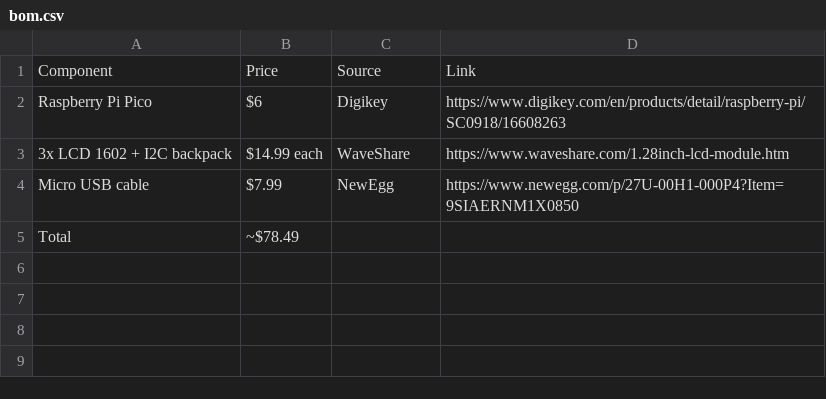
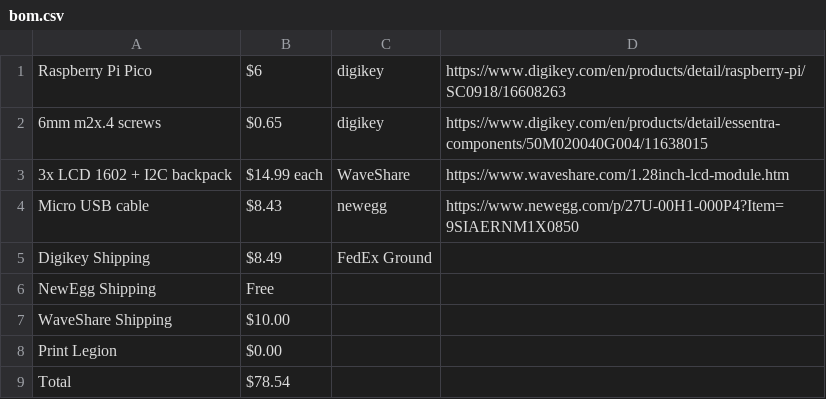
Before and after one commit to Toothless-the-Coder/Internal-Stat-Display, a CSV file: bom.csv, drawn as a sheet; removed rows and columns are numbered as before the commit, all else as after; the diff names each change by its address in the sheet, - before the commit and + after, or states it on an @@ line.

Commit message:
Revise BOM with new components and shipping costs
Updated component list and prices in BOM.

```diff
--- a/bom.csv
+++ b/bom.csv
-row 1: Component | Price | Source | Link
-C1: Digikey
+C1: digikey
+row 2: 6mm m2x.4 screws | $0.65 | digikey | https://www.digikey.com/en/products/detail/essentra-components/50M020040G004/11638015
-B4: $7.99
+B4: $8.43
-C4: NewEgg
+C4: newegg
+row 5: Digikey Shipping | $8.49 | FedEx Ground
+row 6: NewEgg Shipping | Free
+row 7: WaveShare Shipping | $10.00
+row 8: Print Legion | $0.00
-B9: ~$78.49
+B9: $78.54
```
